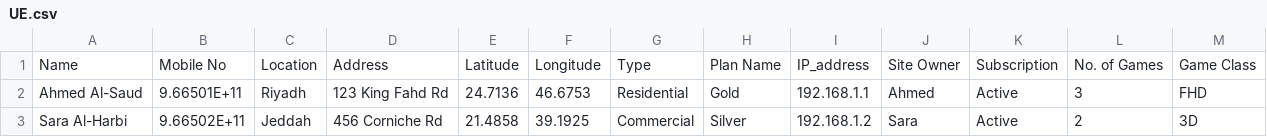
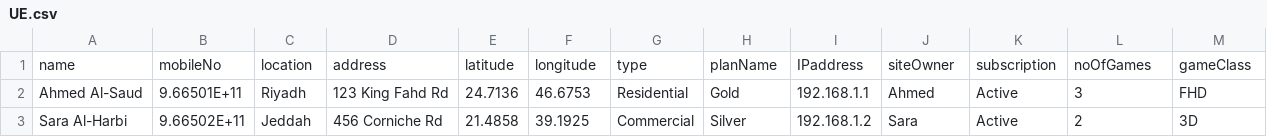
Before and after one commit to mg2660/neo4j-data, a CSV file: UE.csv, drawn as a sheet; removed rows and columns are numbered as before the commit, all else as after; the diff names each change by its address in the sheet, - before the commit and + after, or states it on an @@ line.

Commit message:
Update UE.csv

```diff
--- a/UE.csv
+++ b/UE.csv
-row 1: Name | Mobile No | Location | Address | Latitude | Longitude | Type | Plan Name | IP_address | Site Owner | Subscription | No. of Games | Game Class
+row 1: name | mobileNo | location | address | latitude | longitude | type | planName | IPaddress | siteOwner | subscription | noOfGames | gameClass
```
